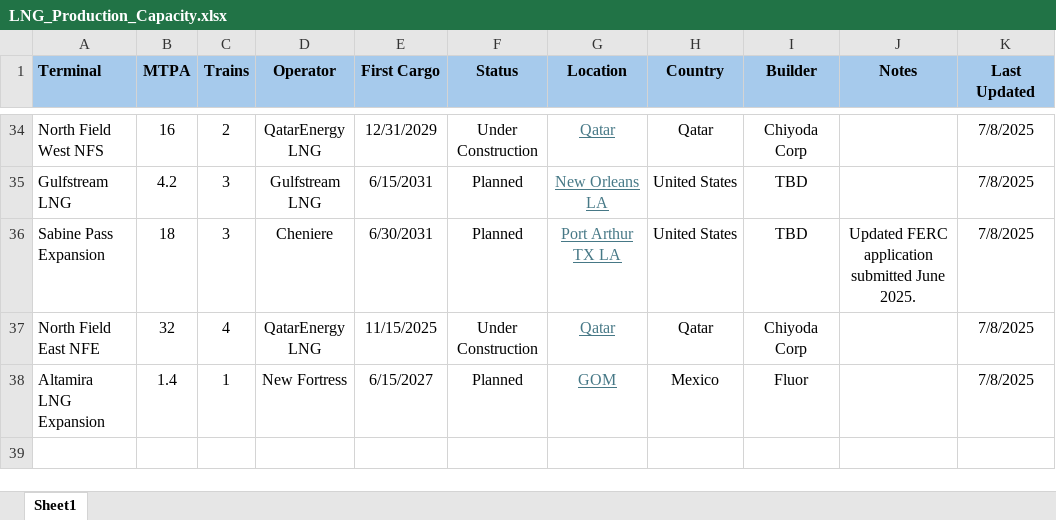
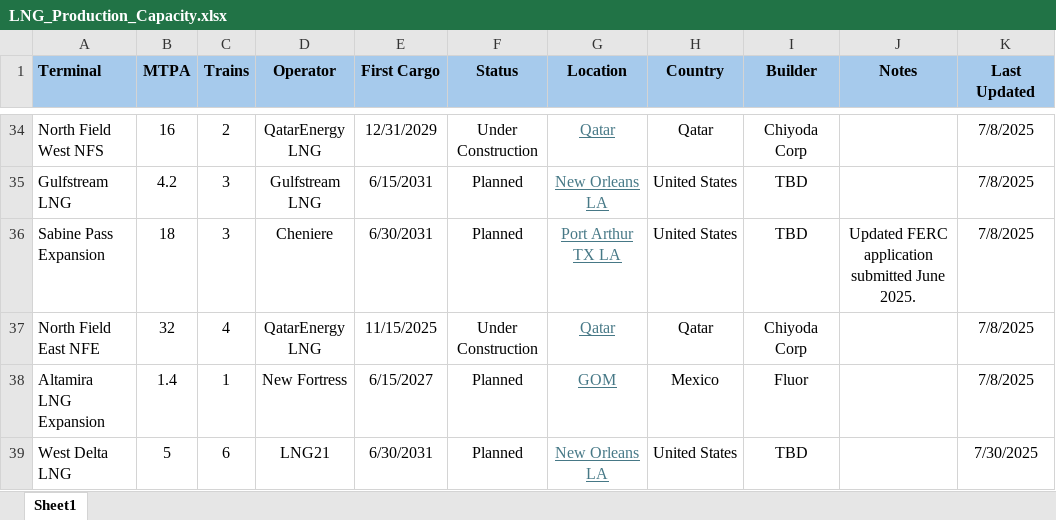
Before and after one commit to rileyhaas25/nat_gas_dashboard, an Excel workbook: LNG_Production_Capacity.xlsx, sheet Sheet1, drawn as a sheet; only a part is shown, gaps mark what is left out; values as stored, in another font and other column widths than the file's, no borders; the diff names each change by its address in the sheet, - before the commit and + after, or states it on an @@ line.

Commit message:
update projects

```diff
--- a/LNG_Production_Capacity.xlsx (sheet Sheet1)
+++ b/LNG_Production_Capacity.xlsx (sheet Sheet1)
+row 39: West Delta LNG | 5 | 6 | LNG21 | 6/30/2031 | Planned | New Orleans LA | United States | TBD |  | 7/30/2025
```
